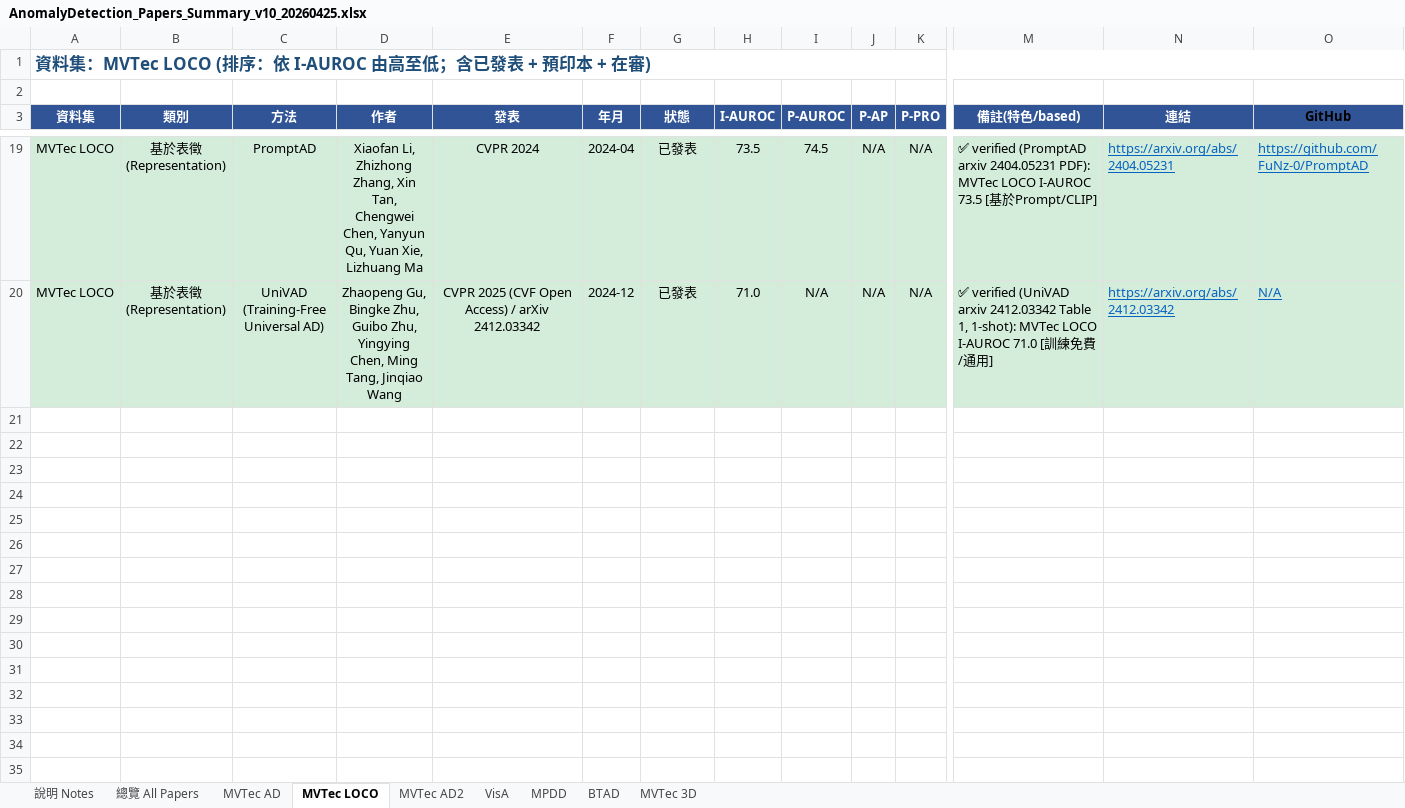
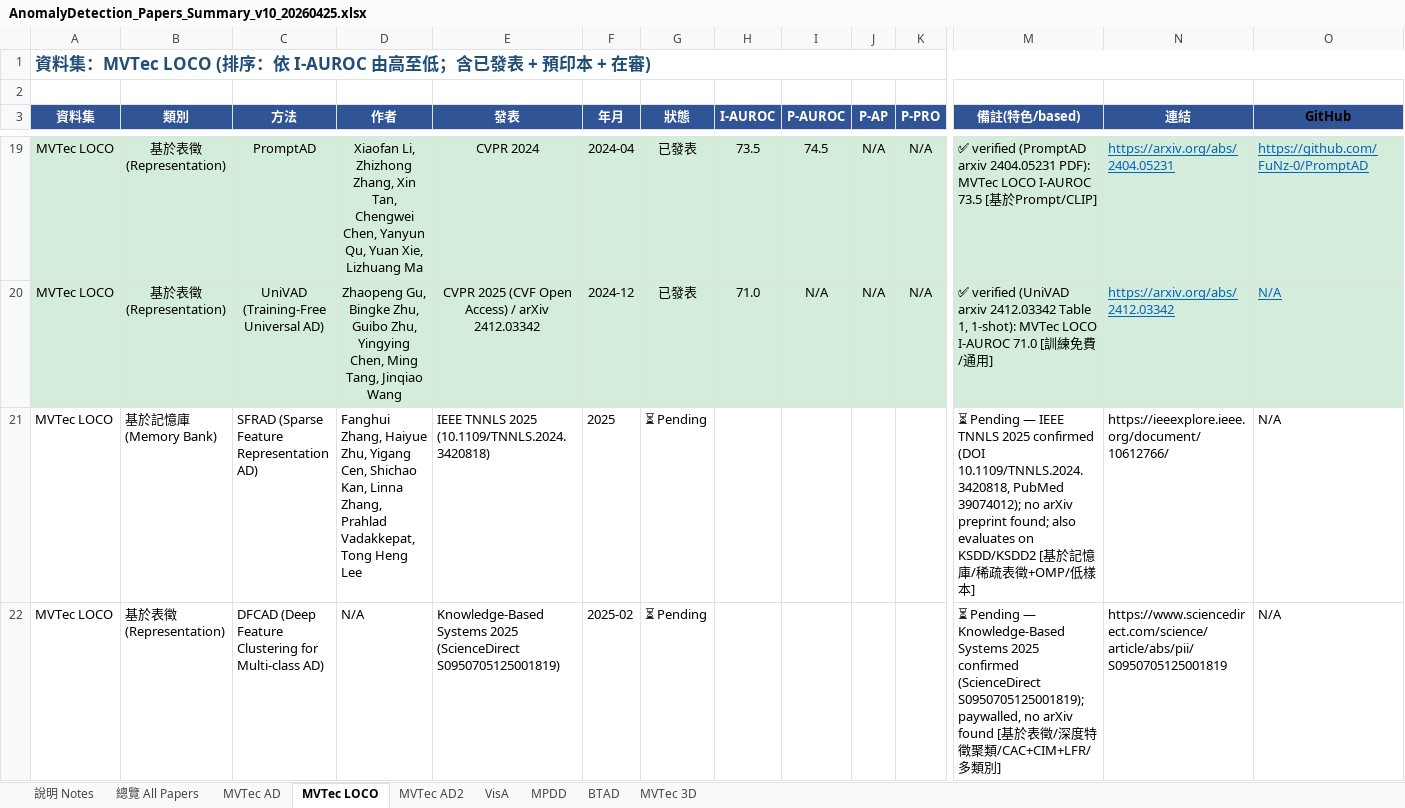
Before and after one commit to 112378074/NTUT-IVI-Lab--SOTA-Literature-Viewer, an Excel workbook: AnomalyDetection_Papers_Summary_v10_20260425.xlsx, sheet MVTec LOCO, drawn as a sheet; only a part is shown, gaps mark what is left out; values as stored, in another font and other column widths than the file's, no borders; rows hold the shown columns only; the diff covers the shown part only; the diff names each change by its address in the sheet, - before the commit and + after, or states it on an @@ line.

```diff
--- a/AnomalyDetection_Papers_Summary_v10_20260425.xlsx (sheet MVTec LOCO)
+++ b/AnomalyDetection_Papers_Summary_v10_20260425.xlsx (sheet MVTec LOCO)
+row 21: MVTec LOCO | 基於記憶庫 (Memory Bank) | SFRAD (Sparse Feature Representation AD) | Fanghui Zhang, Haiyue Zhu, Yigang Cen, Shichao Kan, Linna Zhang, Prahlad Vadakkepat, Tong Heng Lee | IEEE TNNLS 2025 (10.1109/TNNLS.2024.3420818) | 2025 | ⏳ Pending |  |  |  |  | ⏳ Pending — IEEE TNNLS 2025 confirmed (DOI 10.1109/TNNLS.2024.3420818, PubMed 39074012); no arXiv preprint found; also evaluates on KSDD/KSDD2 [基於記憶庫/稀疏表徵+OMP/低樣本] | https://ieeexplore.ieee.org/document/10612766/ | N/A
+row 22: MVTec LOCO | 基於表徵 (Representation) | DFCAD (Deep Feature Clustering for Multi-class AD) | N/A | Knowledge-Based Systems 2025 (ScienceDirect S0950705125001819) | 2025-02 | ⏳ Pending |  |  |  |  | ⏳ Pending — Knowledge-Based Systems 2025 confirmed (ScienceDirect S0950705125001819); paywalled, no arXiv found [基於表徵/深度特徵聚類/CAC+CIM+LFR/多類別] | https://www.sciencedirect.com/science/article/abs/pii/S0950705125001819 | N/A
```
Also changed, not shown: 1 added row elsewhere in this sheet, sheet MVTec AD, sheet 總覽 All Papers, sheet VisA, sheet MPDD, sheet BTAD, 2 other files.
